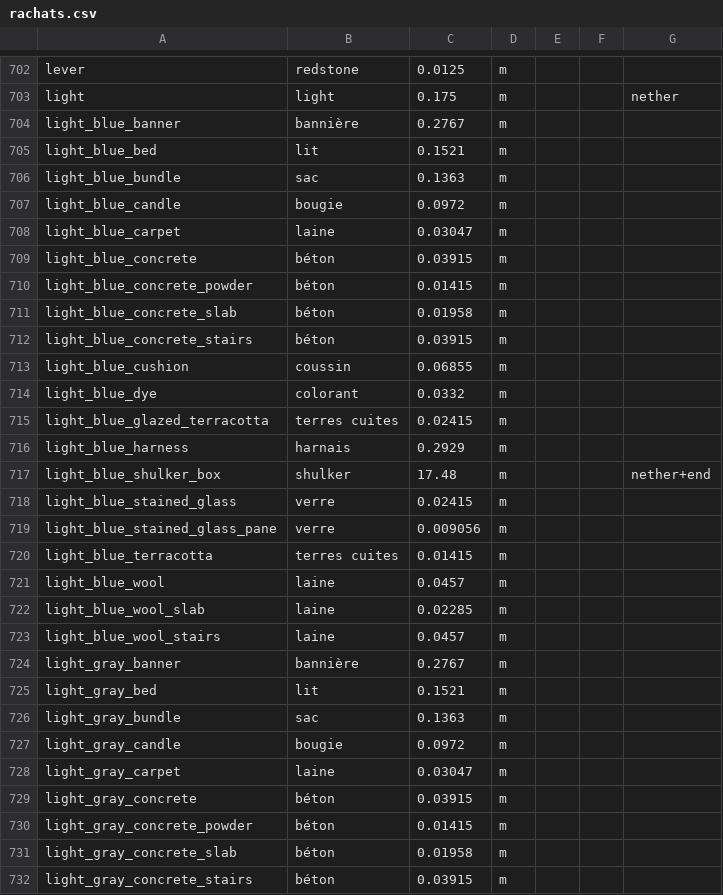
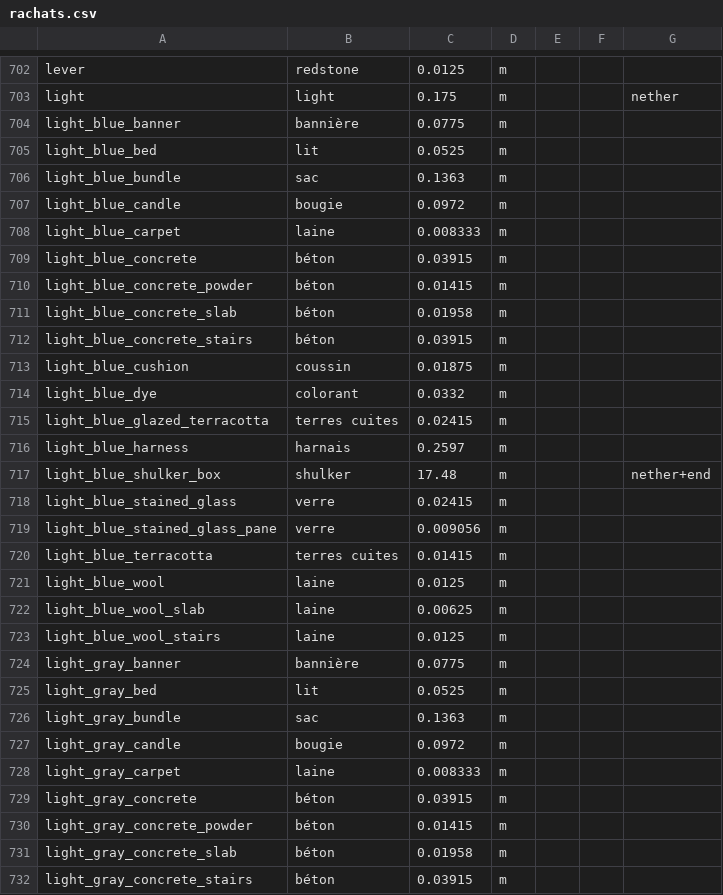
Before and after one commit to Maxster33/Kalium_depot, a CSV file: KS_Economy/src/main/resources/rachats.csv, drawn as a sheet; only a part is shown, gaps mark what is left out; the diff covers the shown part only.

```diff
--- a/KS_Economy/src/main/resources/rachats.csv
+++ b/KS_Economy/src/main/resources/rachats.csv
@@ -703,7 +703,7 @@ lever;redstone;0.0125;m;;;
 light;light;0.175;m;;;nether
-light_blue_banner;bannière;0.2767;m;;;
-light_blue_bed;lit;0.1521;m;;;
+light_blue_banner;bannière;0.0775;m;;;
+light_blue_bed;lit;0.0525;m;;;
 light_blue_bundle;sac;0.1363;m;;;
 light_blue_candle;bougie;0.0972;m;;;
-light_blue_carpet;laine;0.03047;m;;;
+light_blue_carpet;laine;0.008333;m;;;
 light_blue_concrete;béton;0.03915;m;;;
@@ -712,6 +712,6 @@ light_blue_concrete_slab;béton;0.01958;m;;;
 light_blue_concrete_stairs;béton;0.03915;m;;;
-light_blue_cushion;coussin;0.06855;m;;;
+light_blue_cushion;coussin;0.01875;m;;;
 light_blue_dye;colorant;0.0332;m;;;
 light_blue_glazed_terracotta;terres cuites;0.02415;m;;;
-light_blue_harness;harnais;0.2929;m;;;
+light_blue_harness;harnais;0.2597;m;;;
 light_blue_shulker_box;shulker;17.48;m;;;nether+end
@@ -720,10 +720,10 @@ light_blue_stained_glass_pane;verre;0.009056;m;;;
 light_blue_terracotta;terres cuites;0.01415;m;;;
-light_blue_wool;laine;0.0457;m;;;
-light_blue_wool_slab;laine;0.02285;m;;;
-light_blue_wool_stairs;laine;0.0457;m;;;
-light_gray_banner;bannière;0.2767;m;;;
-light_gray_bed;lit;0.1521;m;;;
+light_blue_wool;laine;0.0125;m;;;
+light_blue_wool_slab;laine;0.00625;m;;;
+light_blue_wool_stairs;laine;0.0125;m;;;
+light_gray_banner;bannière;0.0775;m;;;
+light_gray_bed;lit;0.0525;m;;;
 light_gray_bundle;sac;0.1363;m;;;
 light_gray_candle;bougie;0.0972;m;;;
-light_gray_carpet;laine;0.03047;m;;;
+light_gray_carpet;laine;0.008333;m;;;
 light_gray_concrete;béton;0.03915;m;;;
```
Also changed, not shown: 138 edited cells elsewhere in this file, 3 other files.
